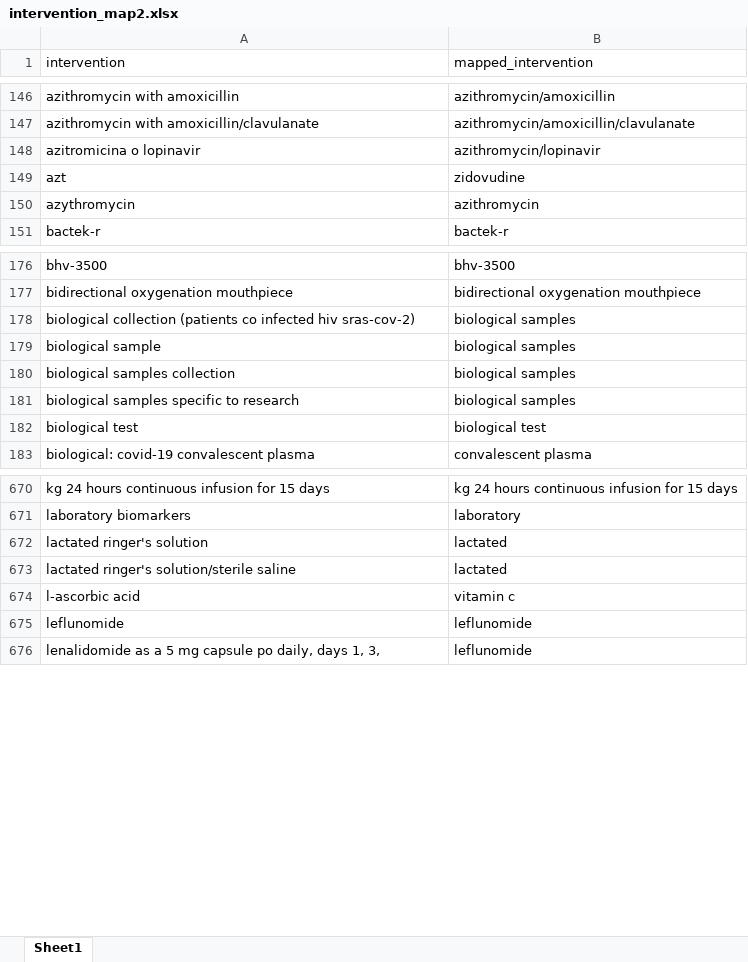
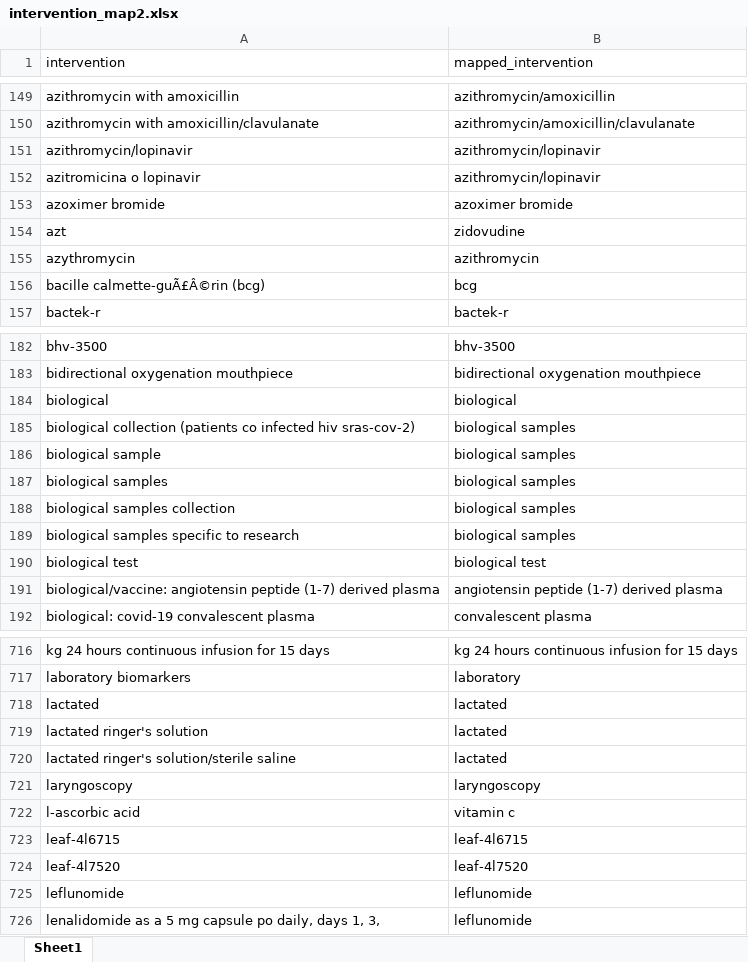
Before and after one commit to LHNCBC/r-snippets-bmi, an Excel workbook: regCOVID/intervention_map2.xlsx, sheet Sheet1, drawn as a sheet; only a part is shown, gaps mark what is left out; values as stored, in another font and other column widths than the file's, no borders; the diff covers the shown part only; the diff names each change by its address in the sheet, - before the commit and + after, or states it on an @@ line.

```diff
--- a/regCOVID/intervention_map2.xlsx (sheet Sheet1)
+++ b/regCOVID/intervention_map2.xlsx (sheet Sheet1)
+row 151: azithromycin/lopinavir | azithromycin/lopinavir
+row 153: azoximer bromide | azoximer bromide
+row 156: bacille calmette-guÃ£Â©rin (bcg) | bcg
+row 184: biological | biological
+row 187: biological samples | biological samples
+row 191: biological/vaccine: angiotensin peptide (1-7) derived plasma | angiotensin peptide (1-7) derived plasma
+row 718: lactated | lactated
+row 721: laryngoscopy | laryngoscopy
+row 723: leaf-4l6715 | leaf-4l6715
+row 724: leaf-4l7520 | leaf-4l7520
```
Also changed, not shown: 94 added rows elsewhere in this sheet.
